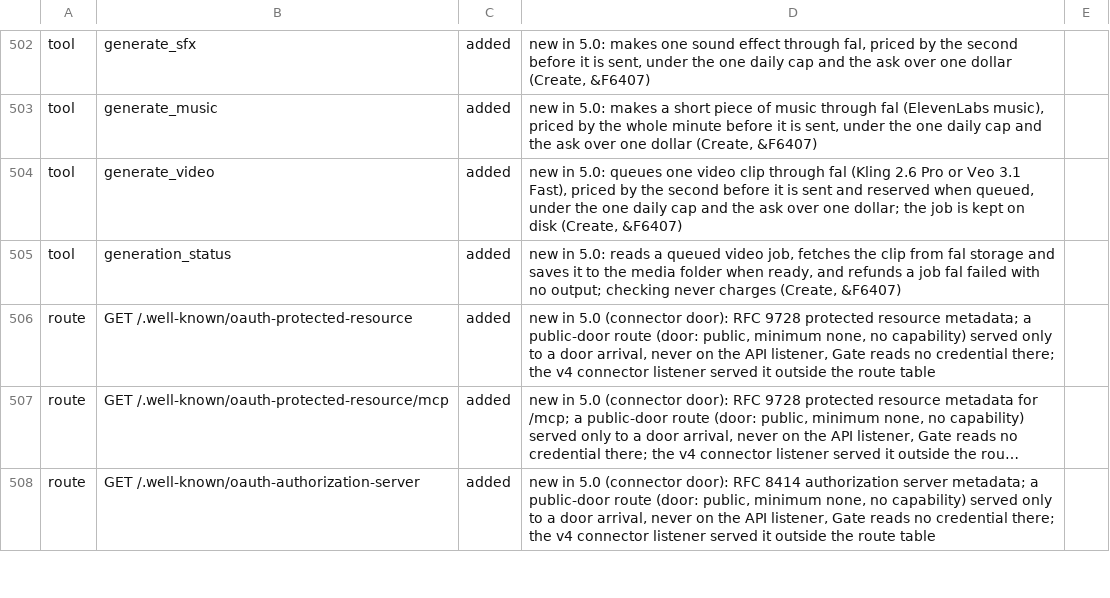
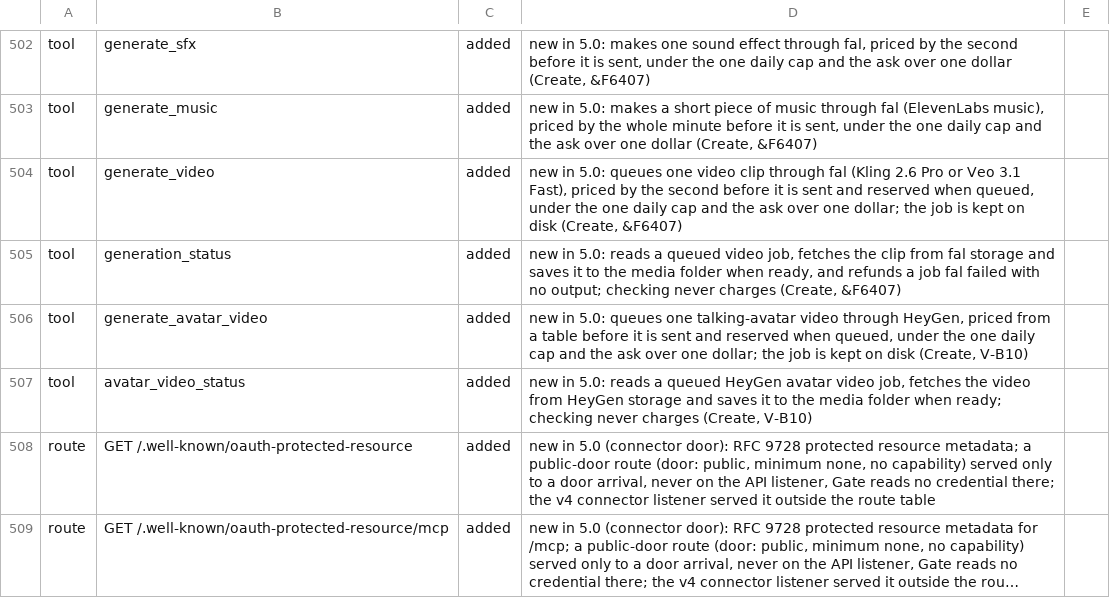
Before and after one commit to kirinnee/ferretry, a TSV file: scripts/validate/descriptor-parity-changes.tsv, drawn as a sheet; only a part is shown, gaps mark what is left out; the shorter side is filled out with more unchanged rows; long unchanged cells end in …; the diff names each change by its address in the sheet, - before the commit and + after, or states it on an @@ line.

Commit message:
feat(create): V-B10 HeyGen avatar video adapter
Adds generate_avatar_video + avatar_video_status: HeyGen talking-avatar video through the same spend cap, ask and ledger as fal (W-163).

```diff
--- a/scripts/validate/descriptor-parity-changes.tsv
+++ b/scripts/validate/descriptor-parity-changes.tsv
+row 506: tool | generate_avatar_video | added | new in 5.0: queues one talking-avatar video through HeyGen, priced from a table before it is sent and reserved when queued, under the one daily cap and the ask over one dollar; the job is kept on disk (Create, V-B10)
+row 507: tool | avatar_video_status | added | new in 5.0: reads a queued HeyGen avatar video job, fetches the video from HeyGen storage and saves it to the media folder when ready; checking never charges (Create, V-B10)
```
Also changed, not shown: 12 other files.
